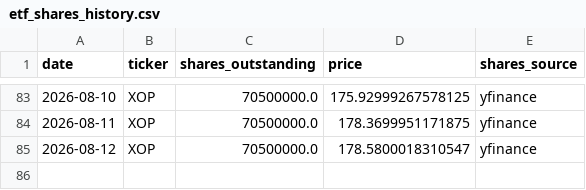
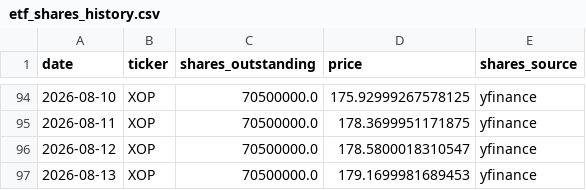
Before and after one commit to timothylundeen2008-web/Money_Flow, a CSV file: data/etf_shares_history.csv, drawn as a sheet; only a part is shown, gaps mark what is left out; the diff covers the shown part only; the diff names each change by its address in the sheet, - before the commit and + after, or states it on an @@ line.

```diff
--- a/data/etf_shares_history.csv
+++ b/data/etf_shares_history.csv
+row 97: 2026-08-13 | XOP | 70500000.0 | 179.1699981689453 | yfinance
```
Also changed, not shown: 11 added rows and 1 edited cell elsewhere in this file.
